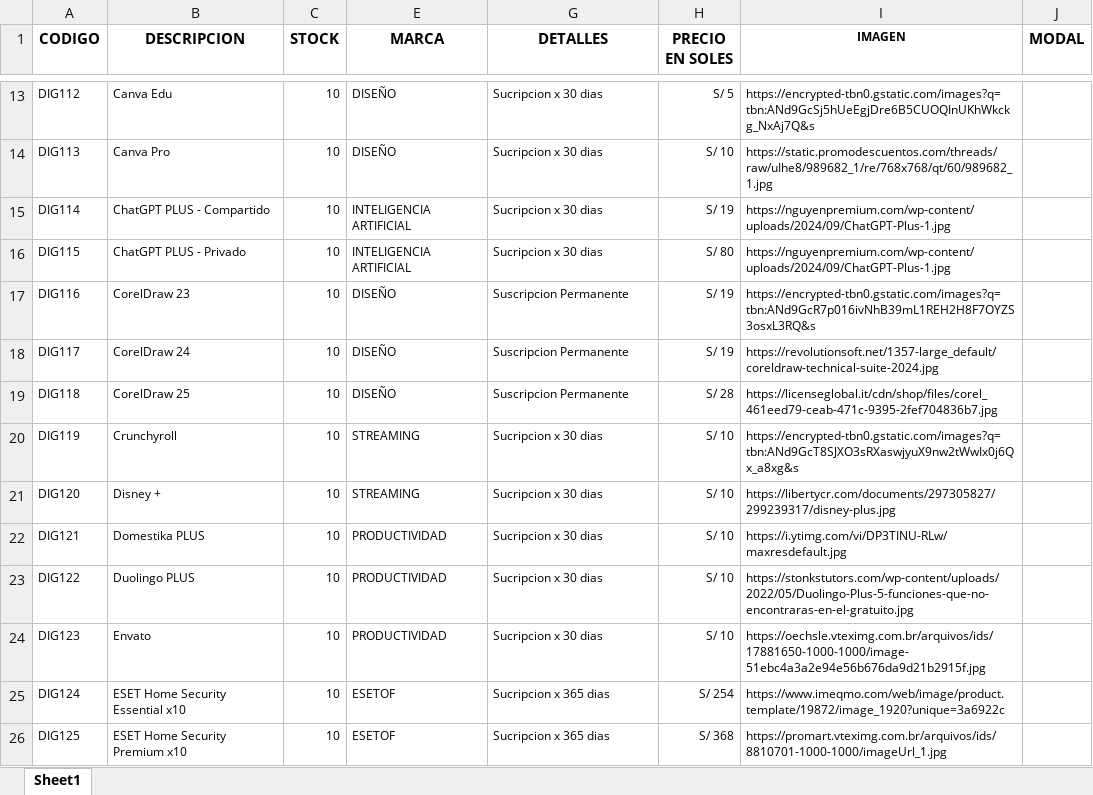
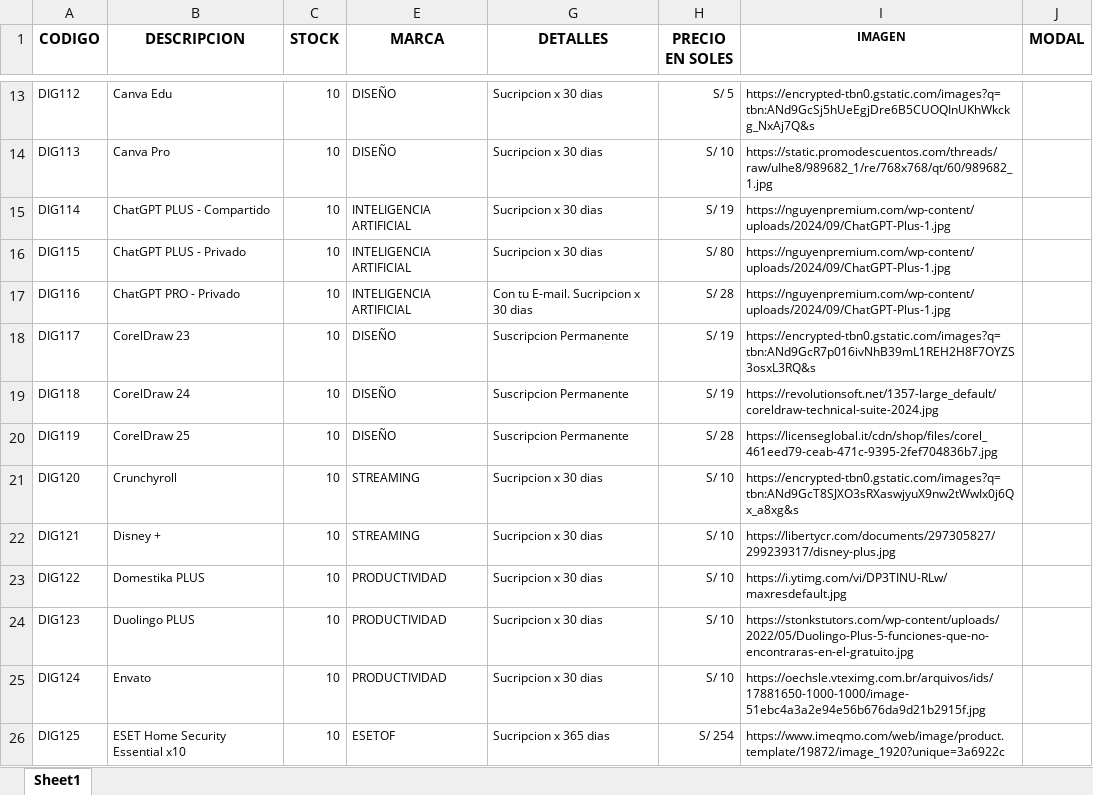
Before and after one commit to scperu/store, an Excel workbook: digicode.xlsx, sheet Sheet1, drawn as a sheet; only a part is shown, gaps mark what is left out; values as stored, in another font and other column widths than the file's, no borders; conditional formats and table styles not drawn; the diff covers the shown part only; the diff names each change by its address in the sheet, - before the commit and + after, or states it on an @@ line.

Commit message:
Add files via upload

```diff
--- a/digicode.xlsx (sheet Sheet1)
+++ b/digicode.xlsx (sheet Sheet1)
-B17 (DESCRIPCION): CorelDraw 23
+B17 (DESCRIPCION): ChatGPT PRO - Privado
-E17 (MARCA): DISEÑO
+E17 (MARCA): INTELIGENCIA ARTIFICIAL
-G17 (DETALLES): Suscripcion Permanente
+G17 (DETALLES): Con tu E-mail. Sucripcion x 30 dias
-H17 (PRECIO EN SOLES): S/ 19
+H17 (PRECIO EN SOLES): S/ 28
-I17 (IMAGEN): https://encrypted-tbn0.gstatic.com/images?q=tbn:ANd9GcR7p016ivNhB39mL1REH2H8F7OYZS3osxL3RQ&s
+I17 (IMAGEN): https://nguyenpremium.com/wp-content/uploads/2024/09/ChatGPT-Plus-1.jpg
-B18 (DESCRIPCION): CorelDraw 24
+B18 (DESCRIPCION): CorelDraw 23
-I18 (IMAGEN): https://revolutionsoft.net/1357-large_default/coreldraw-technical-suite-2024.jpg
+I18 (IMAGEN): https://encrypted-tbn0.gstatic.com/images?q=tbn:ANd9GcR7p016ivNhB39mL1REH2H8F7OYZS3osxL3RQ&s
-B19 (DESCRIPCION): CorelDraw 25
+B19 (DESCRIPCION): CorelDraw 24
-H19 (PRECIO EN SOLES): S/ 28
+H19 (PRECIO EN SOLES): S/ 19
-I19 (IMAGEN): https://licenseglobal.it/cdn/shop/files/corel_461eed79-ceab-471c-9395-2fef704836b7.jpg
+I19 (IMAGEN): https://revolutionsoft.net/1357-large_default/coreldraw-technical-suite-2024.jpg
-B20 (DESCRIPCION): Crunchyroll
+B20 (DESCRIPCION): CorelDraw 25
-E20 (MARCA): STREAMING
+E20 (MARCA): DISEÑO
-G20 (DETALLES): Sucripcion x 30 dias
+G20 (DETALLES): Suscripcion Permanente
-H20 (PRECIO EN SOLES): S/ 10
+H20 (PRECIO EN SOLES): S/ 28
-I20 (IMAGEN): https://encrypted-tbn0.gstatic.com/images?q=tbn:ANd9GcT8SJXO3sRXaswjyuX9nw2tWwIx0j6Qx_a8xg&s
+I20 (IMAGEN): https://licenseglobal.it/cdn/shop/files/corel_461eed79-ceab-471c-9395-2fef704836b7.jpg
-B21 (DESCRIPCION): Disney +
+B21 (DESCRIPCION): Crunchyroll
-I21 (IMAGEN): https://libertycr.com/documents/297305827/299239317/disney-plus.jpg
+I21 (IMAGEN): https://encrypted-tbn0.gstatic.com/images?q=tbn:ANd9GcT8SJXO3sRXaswjyuX9nw2tWwIx0j6Qx_a8xg&s
-B22 (DESCRIPCION): Domestika PLUS
+B22 (DESCRIPCION): Disney +
-E22 (MARCA): PRODUCTIVIDAD
+E22 (MARCA): STREAMING
-I22 (IMAGEN): https://i.ytimg.com/vi/DP3TINU-RLw/maxresdefault.jpg
+I22 (IMAGEN): https://libertycr.com/documents/297305827/299239317/disney-plus.jpg
-B23 (DESCRIPCION): Duolingo PLUS
+B23 (DESCRIPCION): Domestika PLUS
-I23 (IMAGEN): https://stonkstutors.com/wp-content/uploads/2022/05/Duolingo-Plus-5-funciones-que-no-encontraras-en-el-gratuito.jpg
+I23 (IMAGEN): https://i.ytimg.com/vi/DP3TINU-RLw/maxresdefault.jpg
-B24 (DESCRIPCION): Envato
+B24 (DESCRIPCION): Duolingo PLUS
-I24 (IMAGEN): https://oechsle.vteximg.com.br/arquivos/ids/17881650-1000-1000/image-51ebc4a3a2e94e56b676da9d21b2915f.jpg
+I24 (IMAGEN): https://stonkstutors.com/wp-content/uploads/2022/05/Duolingo-Plus-5-funciones-que-no-encontraras-en-el-gratuito.jpg
-B25 (DESCRIPCION): ESET Home Security Essential x10
+B25 (DESCRIPCION): Envato
-E25 (MARCA): ESETOF
+E25 (MARCA): PRODUCTIVIDAD
-G25 (DETALLES): Sucripcion x 365 dias
+G25 (DETALLES): Sucripcion x 30 dias
-H25 (PRECIO EN SOLES): S/ 254
+H25 (PRECIO EN SOLES): S/ 10
-I25 (IMAGEN): https://www.imeqmo.com/web/image/product.template/19872/image_1920?unique=3a6922c
+I25 (IMAGEN): https://oechsle.vteximg.com.br/arquivos/ids/17881650-1000-1000/image-51ebc4a3a2e94e56b676da9d21b2915f.jpg
-B26 (DESCRIPCION): ESET Home Security Premium x10
+B26 (DESCRIPCION): ESET Home Security Essential x10
-H26 (PRECIO EN SOLES): S/ 368
+H26 (PRECIO EN SOLES): S/ 254
-I26 (IMAGEN): https://promart.vteximg.com.br/arquivos/ids/8810701-1000-1000/imageUrl_1.jpg
+I26 (IMAGEN): https://www.imeqmo.com/web/image/product.template/19872/image_1920?unique=3a6922c
```
Also changed, not shown: 2 added rows, 1 removed row, 204 edited cells and cell formats elsewhere in this sheet, hidden cells.
